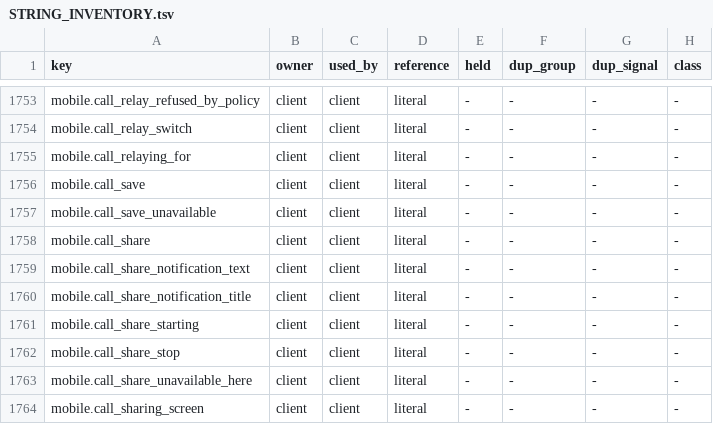
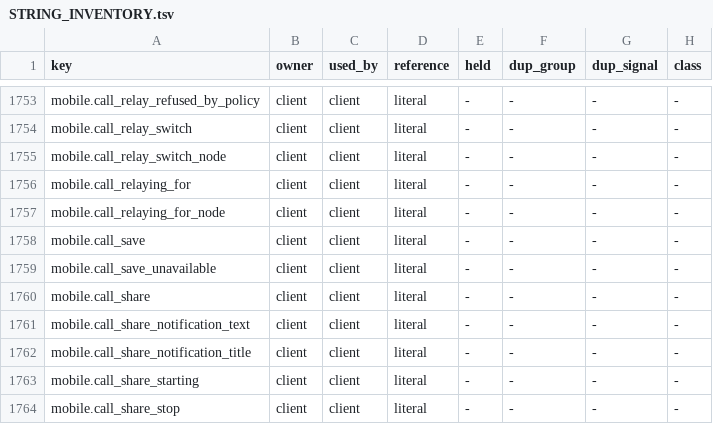
Before and after one commit to CIRISAI/CIRISClient, a TSV file: FSD/STRING_INVENTORY.tsv, drawn as a sheet; only a part is shown, gaps mark what is left out; the shorter side is filled out with more unchanged rows.

```diff
--- a/FSD/STRING_INVENTORY.tsv
+++ b/FSD/STRING_INVENTORY.tsv
@@ -1754,3 +1754,5 @@ mobile.call_relay_refused_by_policy	client	client	literal	-	-	-	-
 mobile.call_relay_switch	client	client	literal	-	-	-	-
+mobile.call_relay_switch_node	client	client	literal	-	-	-	-
 mobile.call_relaying_for	client	client	literal	-	-	-	-
+mobile.call_relaying_for_node	client	client	literal	-	-	-	-
 mobile.call_save	client	client	literal	-	-	-	-
```
Also changed, not shown: 1 other file.
